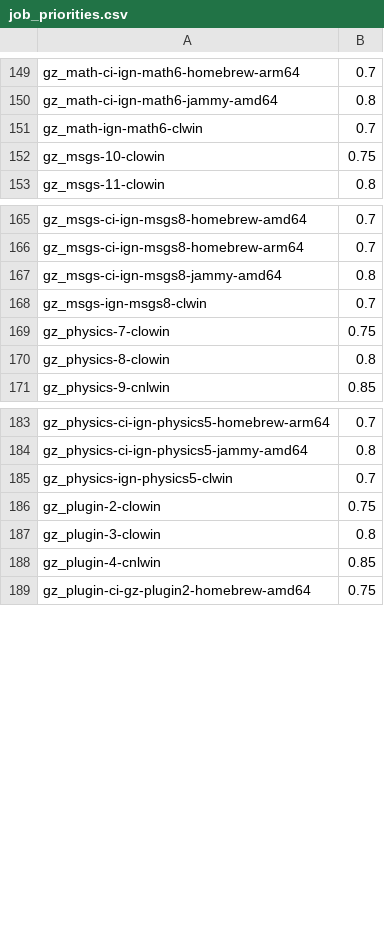
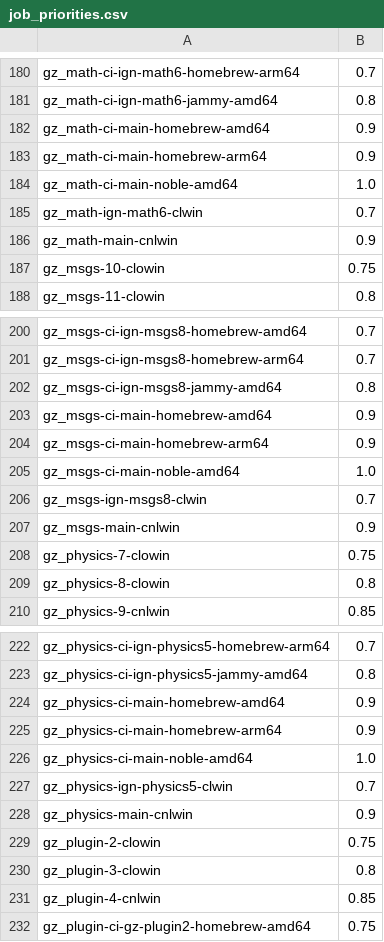
Before and after one commit to osrf/buildfarm-tools, a CSV file: database/scripts/lib/job_priorities.csv, drawn as a sheet; only a part is shown, gaps mark what is left out; the diff covers the shown part only; the diff names each change by its address in the sheet, - before the commit and + after, or states it on an @@ line.

```diff
--- a/database/scripts/lib/job_priorities.csv
+++ b/database/scripts/lib/job_priorities.csv
+row 182: gz_math-ci-main-homebrew-amd64 | 0.9
+row 183: gz_math-ci-main-homebrew-arm64 | 0.9
+row 184: gz_math-ci-main-noble-amd64 | 1.0
+row 186: gz_math-main-cnlwin | 0.9
+row 203: gz_msgs-ci-main-homebrew-amd64 | 0.9
+row 204: gz_msgs-ci-main-homebrew-arm64 | 0.9
+row 205: gz_msgs-ci-main-noble-amd64 | 1.0
+row 207: gz_msgs-main-cnlwin | 0.9
+row 224: gz_physics-ci-main-homebrew-amd64 | 0.9
+row 225: gz_physics-ci-main-homebrew-arm64 | 0.9
+row 226: gz_physics-ci-main-noble-amd64 | 1.0
+row 228: gz_physics-main-cnlwin | 0.9
```
Also changed, not shown: 63 added rows elsewhere in this file, 1 other file.
